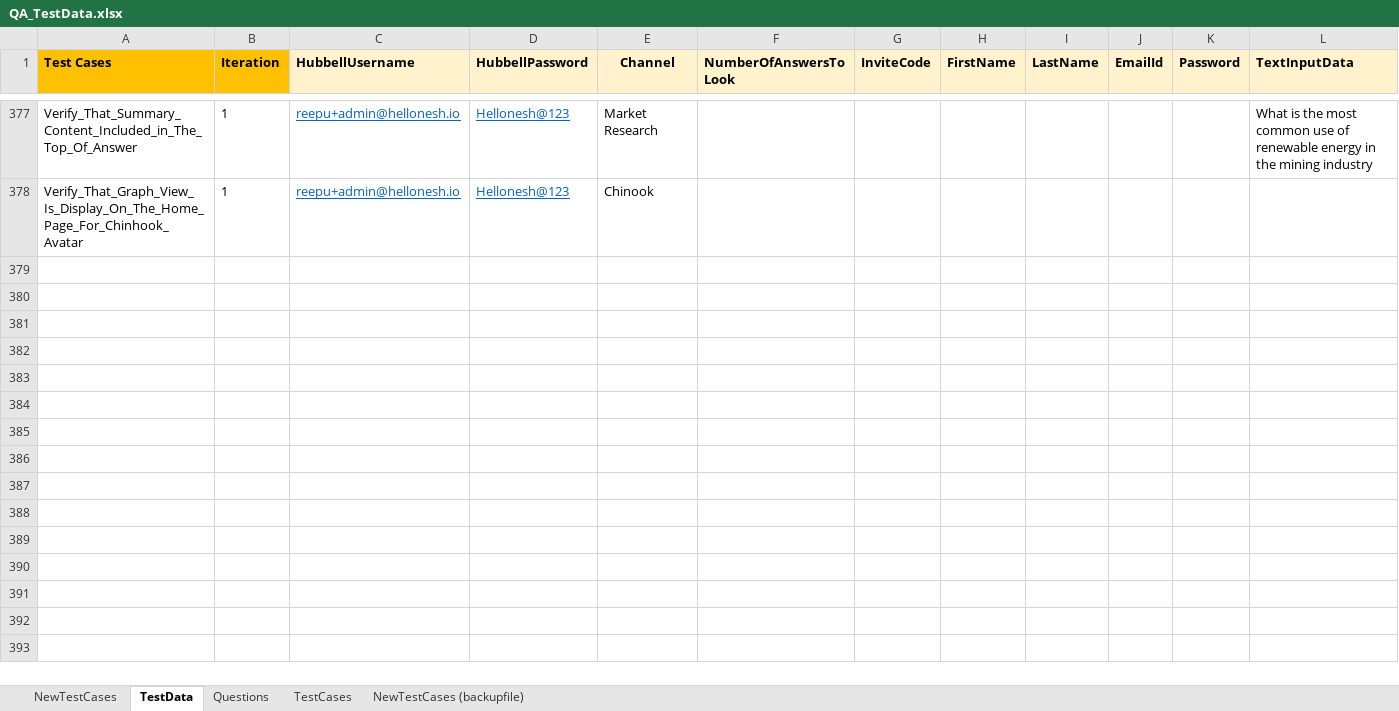
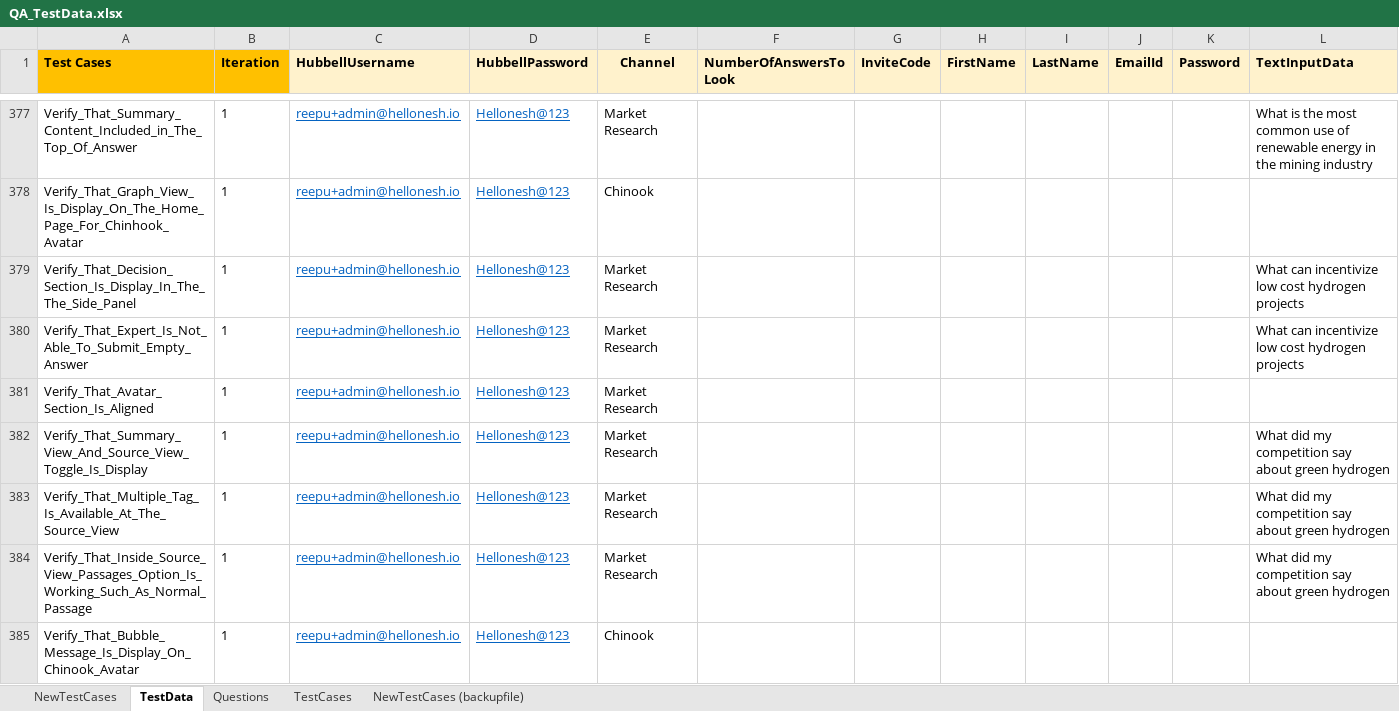
Before and after one commit to ReepuShah/Automation-UI, an Excel workbook: QA_TestData.xlsx, sheet TestData, drawn as a sheet; only a part is shown, gaps mark what is left out; values as stored, in another font and other column widths than the file's, no borders; rows hold the shown columns only; the diff names each change by its address in the sheet, - before the commit and + after, or states it on an @@ line.

```diff
--- a/QA_TestData.xlsx (sheet TestData)
+++ b/QA_TestData.xlsx (sheet TestData)
+row 379: Verify_That_Decision_Section_Is_Display_In_The_The_Side_Panel | 1 | reepu+admin@hellonesh.io | Hellonesh@123 | Market Research |  |  |  |  |  |  | What can incentivize low cost hydrogen projects
+row 380: Verify_That_Expert_Is_Not_Able_To_Submit_Empty_Answer | 1 | reepu+admin@hellonesh.io | Hellonesh@123 | Market Research |  |  |  |  |  |  | What can incentivize low cost hydrogen projects
+row 381: Verify_That_Avatar_Section_Is_Aligned | 1 | reepu+admin@hellonesh.io | Hellonesh@123 | Market Research
+row 382: Verify_That_Summary_View_And_Source_View_Toggle_Is_Display | 1 | reepu+admin@hellonesh.io | Hellonesh@123 | Market Research |  |  |  |  |  |  | What did my competition say about green hydrogen
+row 383: Verify_That_Multiple_Tag_Is_Available_At_The_Source_View | 1 | reepu+admin@hellonesh.io | Hellonesh@123 | Market Research |  |  |  |  |  |  | What did my competition say about green hydrogen
+row 384: Verify_That_Inside_Source_View_Passages_Option_Is_Working_Such_As_Normal_Passage | 1 | reepu+admin@hellonesh.io | Hellonesh@123 | Market Research |  |  |  |  |  |  | What did my competition say about green hydrogen
+row 385: Verify_That_Bubble_Message_Is_Display_On_Chinook_Avatar | 1 | reepu+admin@hellonesh.io | Hellonesh@123 | Chinook
```
Also changed, not shown: sheet NewTestCases, RunManager.xlsm, 25 other files.
